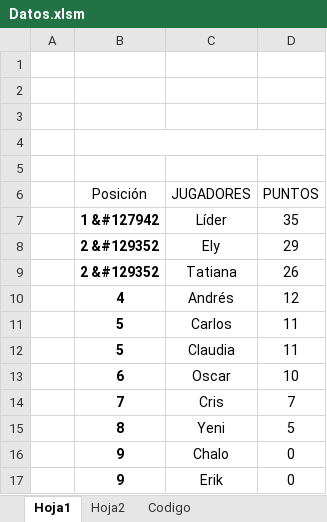
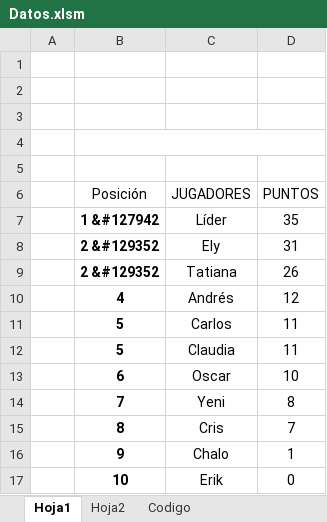
Before and after one commit to diacono81/WebLUdo, an Excel workbook: Datos.xlsm, sheet Hoja1, drawn as a sheet; values as stored, in another font and other column widths than the file's, no borders; charts and pictures and table styles not drawn; removed rows and columns are numbered as before the commit, all else as after; the diff names each change by its address in the sheet, - before the commit and + after, or states it on an @@ line.

```diff
--- a/Datos.xlsm (sheet Hoja1)
+++ b/Datos.xlsm (sheet Hoja1)
-D8 (PUNTOS): 29
+D8 (PUNTOS): 31
+row 14:  | 7 | Yeni | 8
-B15 (Posición): 7
+B15 (Posición): 8
-row 15:  | 8 | Yeni | 5
-D16 (PUNTOS): 0
+D16 (PUNTOS): 1
-B17 (Posición): 9
+B17 (Posición): 10
```
Also changed, not shown: sheet Codigo, 1 other file.
